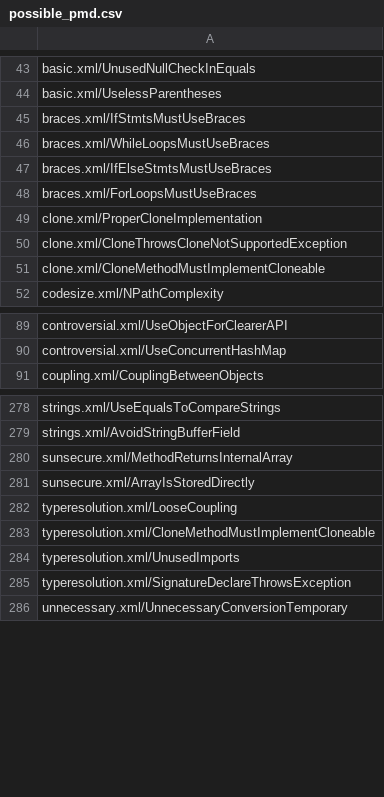
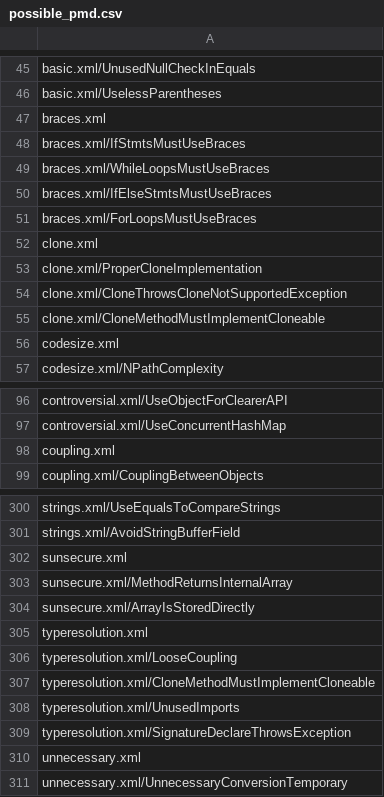
Before and after one commit to rbholanath/ASAT-Configuration-Analyzer, a CSV file: src/main/resources/pmd/possible_pmd.csv, drawn as a sheet; only a part is shown, gaps mark what is left out; the diff covers the shown part only.

Commit message:
Fix some possible rulesets.

```diff
--- a/src/main/resources/pmd/possible_pmd.csv
+++ b/src/main/resources/pmd/possible_pmd.csv
@@ -44,2 +46,3 @@ basic.xml/UnusedNullCheckInEquals
 basic.xml/UselessParentheses
+braces.xml
 braces.xml/IfStmtsMustUseBraces
@@ -48,2 +51,3 @@ braces.xml/IfElseStmtsMustUseBraces
 braces.xml/ForLoopsMustUseBraces
+clone.xml
 clone.xml/ProperCloneImplementation
@@ -51,2 +55,3 @@ clone.xml/CloneThrowsCloneNotSupportedException
 clone.xml/CloneMethodMustImplementCloneable
+codesize.xml
 codesize.xml/NPathComplexity
@@ -90,2 +97,3 @@ controversial.xml/UseObjectForClearerAPI
 controversial.xml/UseConcurrentHashMap
+coupling.xml
 coupling.xml/CouplingBetweenObjects
@@ -279,4 +301,6 @@ strings.xml/UseEqualsToCompareStrings
 strings.xml/AvoidStringBufferField
+sunsecure.xml
 sunsecure.xml/MethodReturnsInternalArray
 sunsecure.xml/ArrayIsStoredDirectly
+typeresolution.xml
 typeresolution.xml/LooseCoupling
@@ -285,2 +309,3 @@ typeresolution.xml/UnusedImports
 typeresolution.xml/SignatureDeclareThrowsException
+unnecessary.xml
 unnecessary.xml/UnnecessaryConversionTemporary
```
Also changed, not shown: 19 added rows elsewhere in this file, src/main/resources/jsl/possible_jsl.csv, 2 other files.
